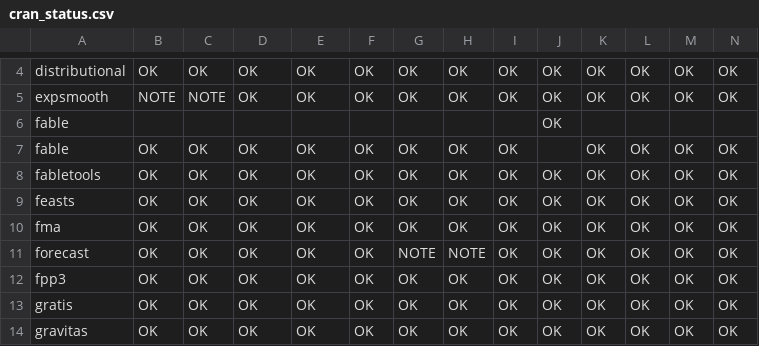
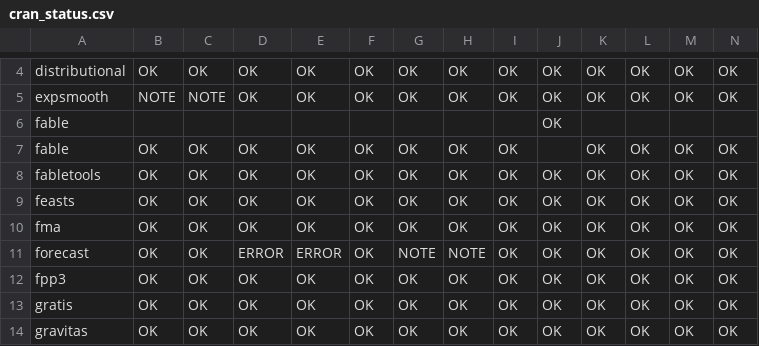
Before and after one commit to robjhyndman/gh-dashboard, a CSV file: cran_status.csv, drawn as a sheet; only a part is shown, gaps mark what is left out.

```diff
--- a/cran_status.csv
+++ b/cran_status.csv
@@ -10,3 +10,3 @@
 "fma","OK","OK","OK","OK","OK","OK","OK","OK","OK","OK","OK","OK","OK"
-"forecast","OK","OK","OK","OK","OK","NOTE","NOTE","OK","OK","OK","OK","OK","OK"
+"forecast","OK","OK","ERROR","ERROR","OK","NOTE","NOTE","OK","OK","OK","OK","OK","OK"
 "fpp3","OK","OK","OK","OK","OK","OK","OK","OK","OK","OK","OK","OK","OK"
```
Also changed, not shown: current_week.csv.
